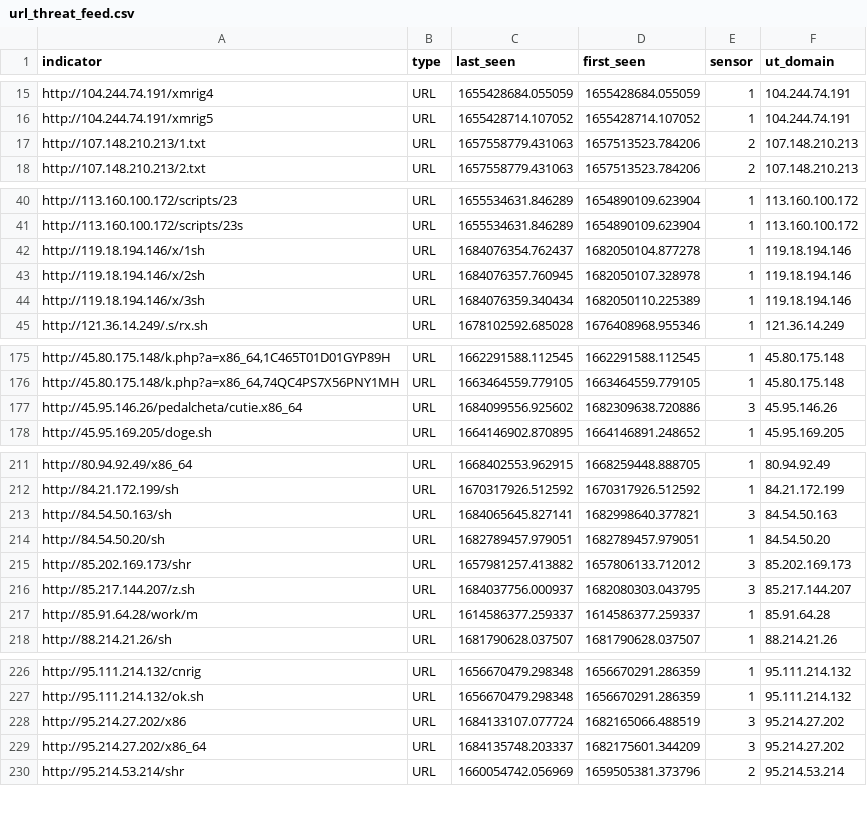
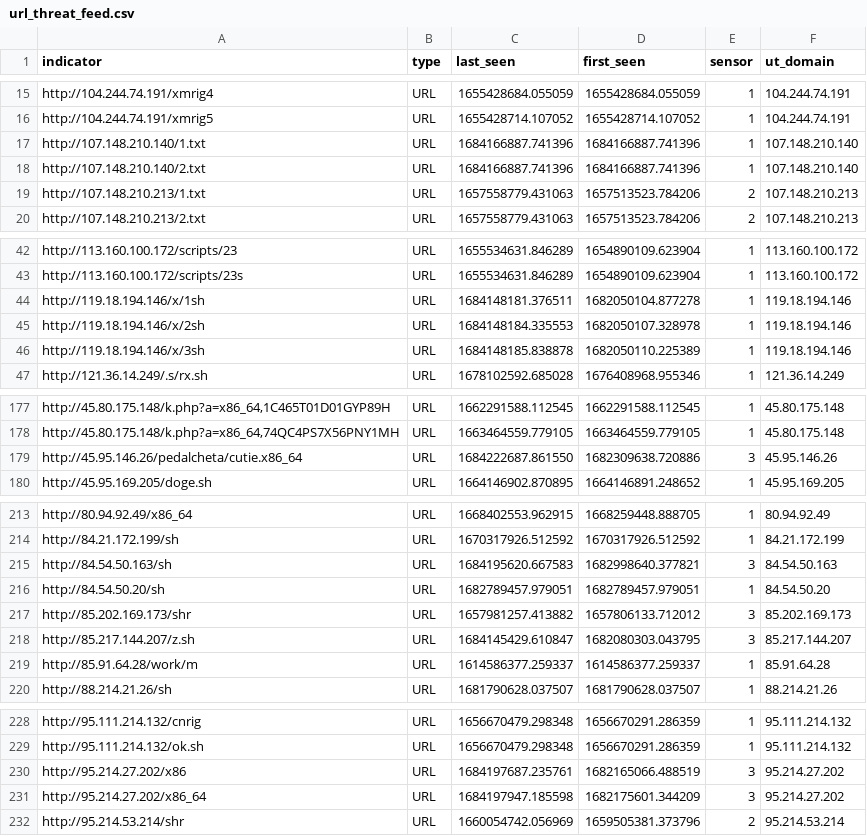
Before and after one commit to tankmek/threatfeed, a CSV file: url_threat_feed.csv, drawn as a sheet; only a part is shown, gaps mark what is left out.

Commit message:
automated URL feed update

```diff
--- a/url_threat_feed.csv
+++ b/url_threat_feed.csv
@@ -16,2 +16,4 @@ indicator,type,"last_seen","first_seen",sensor,"ut_domain"
 "http://104.244.74.191/xmrig5",URL,"1655428714.107052","1655428714.107052",1,"104.244.74.191"
+"http://107.148.210.140/1.txt",URL,"1684166887.741396","1684166887.741396",1,"107.148.210.140"
+"http://107.148.210.140/2.txt",URL,"1684166887.741396","1684166887.741396",1,"107.148.210.140"
 "http://107.148.210.213/1.txt",URL,"1657558779.431063","1657513523.784206",2,"107.148.210.213"
@@ -41,5 +43,5 @@ indicator,type,"last_seen","first_seen",sensor,"ut_domain"
 "http://113.160.100.172/scripts/23s",URL,"1655534631.846289","1654890109.623904",1,"113.160.100.172"
-"http://119.18.194.146/x/1sh",URL,"1684076354.762437","1682050104.877278",1,"119.18.194.146"
-"http://119.18.194.146/x/2sh",URL,"1684076357.760945","1682050107.328978",1,"119.18.194.146"
-"http://119.18.194.146/x/3sh",URL,"1684076359.340434","1682050110.225389",1,"119.18.194.146"
+"http://119.18.194.146/x/1sh",URL,"1684148181.376511","1682050104.877278",1,"119.18.194.146"
+"http://119.18.194.146/x/2sh",URL,"1684148184.335553","1682050107.328978",1,"119.18.194.146"
+"http://119.18.194.146/x/3sh",URL,"1684148185.838878","1682050110.225389",1,"119.18.194.146"
 "http://121.36.14.249/.s/rx.sh",URL,"1678102592.685028","1676408968.955346",1,"121.36.14.249"
@@ -176,3 +178,3 @@ indicator,type,"last_seen","first_seen",sensor,"ut_domain"
 "http://45.80.175.148/k.php?a=x86_64,74QC4PS7X56PNY1MH",URL,"1663464559.779105","1663464559.779105",1,"45.80.175.148"
-"http://45.95.146.26/pedalcheta/cutie.x86_64",URL,"1684099556.925602","1682309638.720886",3,"45.95.146.26"
+"http://45.95.146.26/pedalcheta/cutie.x86_64",URL,"1684222687.861550","1682309638.720886",3,"45.95.146.26"
 "http://45.95.169.205/doge.sh",URL,"1664146902.870895","1664146891.248652",1,"45.95.169.205"
@@ -212,6 +214,6 @@ indicator,type,"last_seen","first_seen",sensor,"ut_domain"
 "http://84.21.172.199/sh",URL,"1670317926.512592","1670317926.512592",1,"84.21.172.199"
-"http://84.54.50.163/sh",URL,"1684065645.827141","1682998640.377821",3,"84.54.50.163"
+"http://84.54.50.163/sh",URL,"1684195620.667583","1682998640.377821",3,"84.54.50.163"
 "http://84.54.50.20/sh",URL,"1682789457.979051","1682789457.979051",1,"84.54.50.20"
 "http://85.202.169.173/shr",URL,"1657981257.413882","1657806133.712012",3,"85.202.169.173"
-"http://85.217.144.207/z.sh",URL,"1684037756.000937","1682080303.043795",3,"85.217.144.207"
+"http://85.217.144.207/z.sh",URL,"1684145429.610847","1682080303.043795",3,"85.217.144.207"
 "http://85.91.64.28/work/m",URL,"1614586377.259337","1614586377.259337",1,"85.91.64.28"
@@ -227,4 +229,4 @@ indicator,type,"last_seen","first_seen",sensor,"ut_domain"
 "http://95.111.214.132/ok.sh",URL,"1656670479.298348","1656670291.286359",1,"95.111.214.132"
-"http://95.214.27.202/x86",URL,"1684133107.077724","1682165066.488519",3,"95.214.27.202"
-"http://95.214.27.202/x86_64",URL,"1684135748.203337","1682175601.344209",3,"95.214.27.202"
+"http://95.214.27.202/x86",URL,"1684197687.235761","1682165066.488519",3,"95.214.27.202"
+"http://95.214.27.202/x86_64",URL,"1684197947.185598","1682175601.344209",3,"95.214.27.202"
 "http://95.214.53.214/shr",URL,"1660054742.056969","1659505381.373796",2,"95.214.53.214"
```
